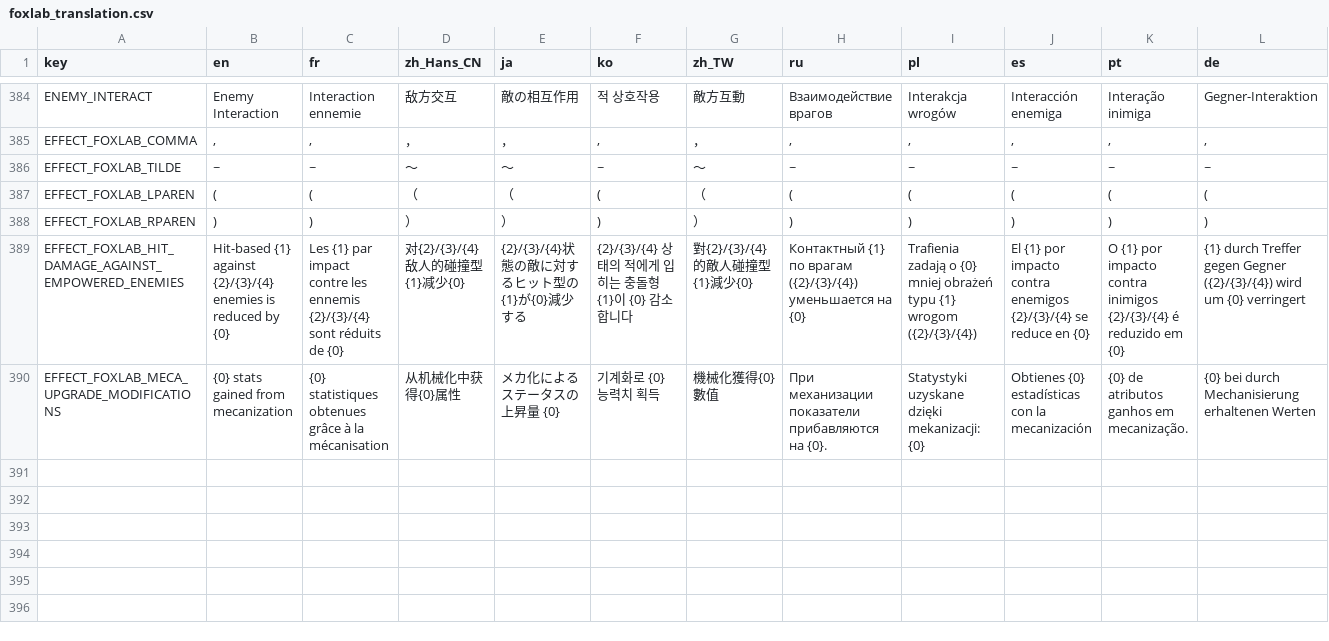
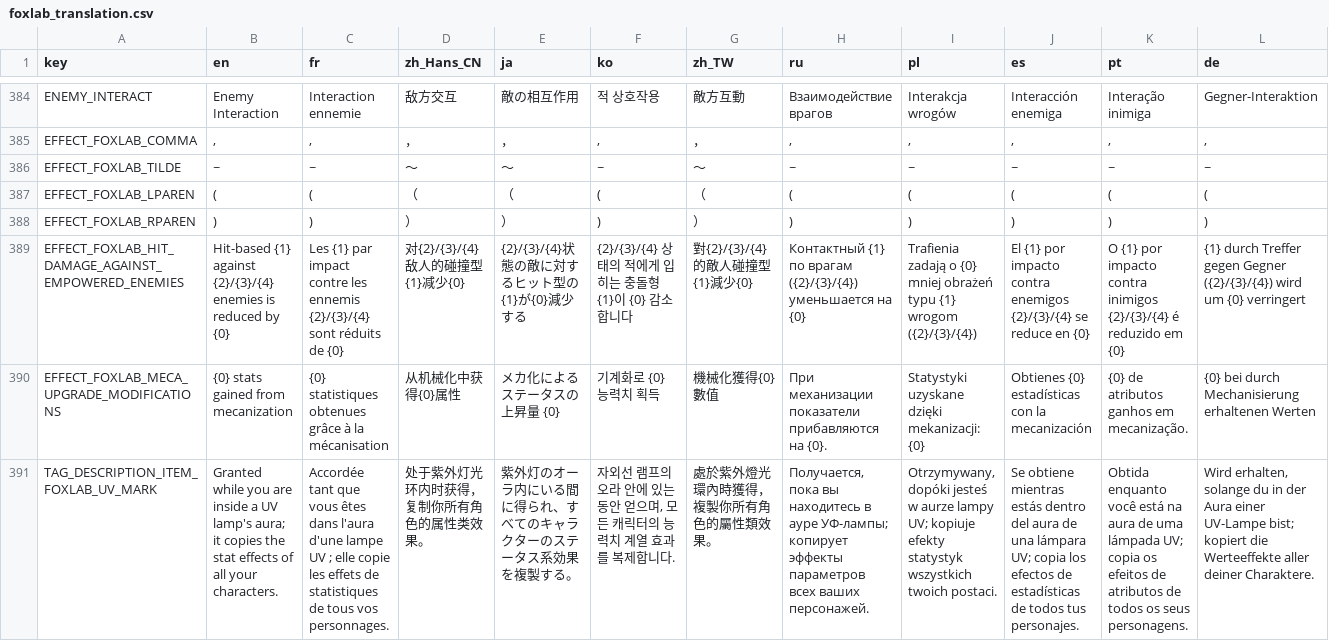
Before and after one commit to Qingyunruooyu/JonathanFox-Foxlab, a CSV file: translations/foxlab_translation.csv, drawn as a sheet; only a part is shown, gaps mark what is left out; rows hold the shown columns only; the diff names each change by its address in the sheet, - before the commit and + after, or states it on an @@ line.

Commit message:
show uv mark

```diff
--- a/translations/foxlab_translation.csv
+++ b/translations/foxlab_translation.csv
+row 391: TAG_DESCRIPTION_ITEM_FOXLAB_UV_MARK | Granted while you are inside a UV lamp's aura; it copies the stat effects of all your characters. | Accordée tant que vous êtes dans l'aura d'une lampe UV ; elle copie les effets de statistiques de tous vos personnages. | 处于紫外灯光环内时获得，复制你所有角色的属性类效果。 | 紫外灯のオーラ内にいる間に得られ、すべてのキャラクターのステータス系効果を複製する。 | 자외선 램프의 오라 안에 있는 동안 얻으며, 모든 캐릭터의 능력치 계열 효과를 복제합니다. | 處於紫外燈光環內時獲得，複製你所有角色的屬性類效果。 | Получается, пока вы находитесь в ауре УФ-лампы; копирует эффекты параметров всех ваших персонажей. | Otrzymywany, dopóki jesteś w aurze lampy UV; kopiuje efekty statystyk wszystkich twoich postaci. | Se obtiene mientras estás dentro del aura de una lámpara UV; copia los efectos de estadísticas de todos tus personajes. | Obtida enquanto você está na aura de uma lámpada UV; copia os efeitos de atributos de todos os seus personagens. | Wird erhalten, solange du in der Aura einer UV-Lampe bist; kopiert die Werteeffekte aller deiner Charaktere.
```
Also changed, not shown: 2 other files.
